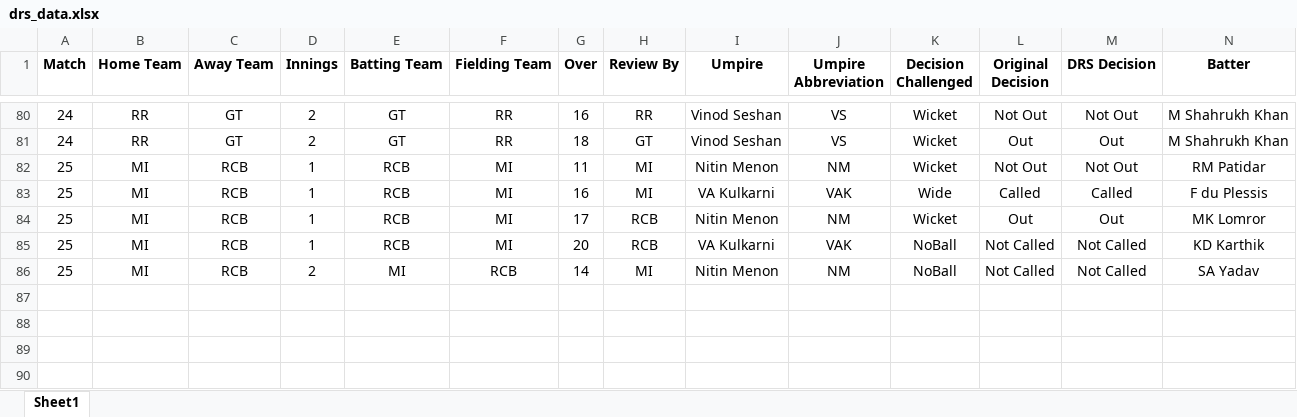
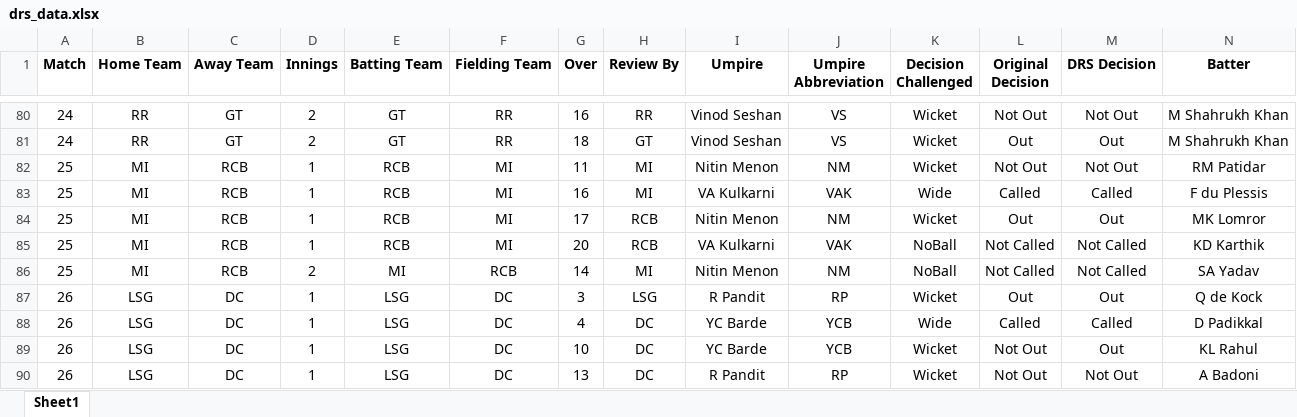
Before and after one commit to uhvardhan/Cricket-Project, an Excel workbook: data/drs_data.xlsx, sheet Sheet1, drawn as a sheet; only a part is shown, gaps mark what is left out; values as stored, in another font and other column widths than the file's, no borders; rows hold the shown columns only; the diff names each change by its address in the sheet, - before the commit and + after, or states it on an @@ line.

Commit message:
updated drs_data on april 12

```diff
--- a/data/drs_data.xlsx (sheet Sheet1)
+++ b/data/drs_data.xlsx (sheet Sheet1)
+row 87: 26 | LSG | DC | 1 | LSG | DC | 3 | LSG | R Pandit | RP | Wicket | Out | Out | Q de Kock
+row 88: 26 | LSG | DC | 1 | LSG | DC | 4 | DC | YC Barde | YCB | Wide | Called | Called | D Padikkal
+row 89: 26 | LSG | DC | 1 | LSG | DC | 10 | DC | YC Barde | YCB | Wicket | Not Out | Out | KL Rahul
+row 90: 26 | LSG | DC | 1 | LSG | DC | 13 | DC | R Pandit | RP | Wicket | Not Out | Not Out | A Badoni
```
